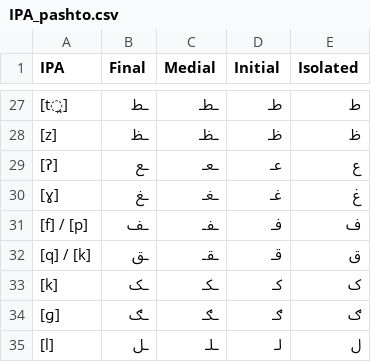
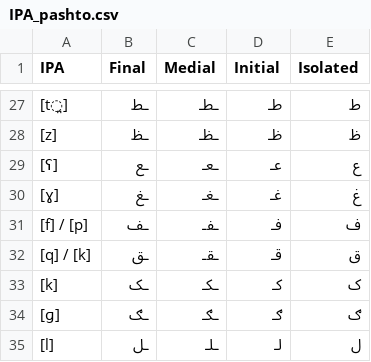
Before and after one commit to iffishells/Pushto-TTS-FYP, a CSV file: 3-Notebooks/TTS/IPA_pashto.csv, drawn as a sheet; only a part is shown, gaps mark what is left out.

```diff
--- a/3-Notebooks/TTS/IPA_pashto.csv
+++ b/3-Notebooks/TTS/IPA_pashto.csv
@@ -32,3 +32,3 @@ IPA,Final,Medial,Initial,Isolated
 [z],ـﻆ,ـﻈـ,ظـ,ظ
-[ʔ],ـﻊ,ـﻌـ,عـ,ع
+[ʕ],ـﻊ,ـﻌـ,عـ,ع
 [ɣ],ـﻎ,ـﻐـ,غـ,غ
```
Also changed, not shown: 9 other files.
